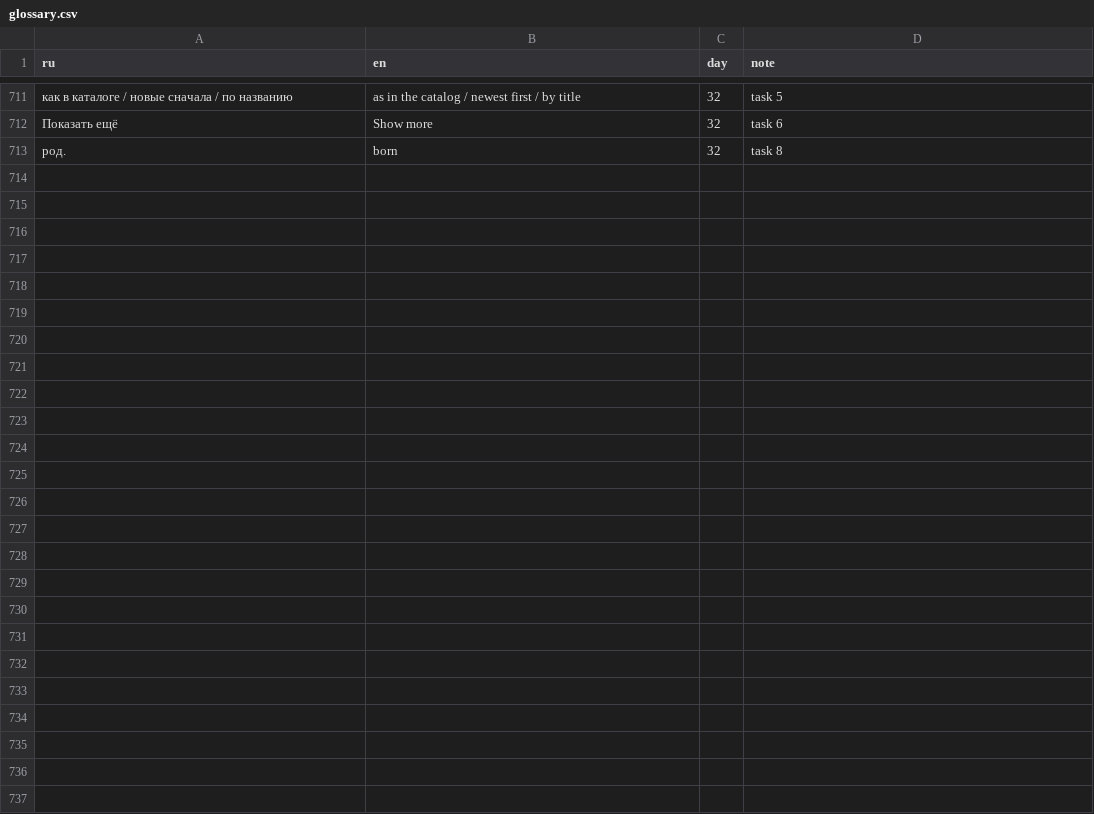
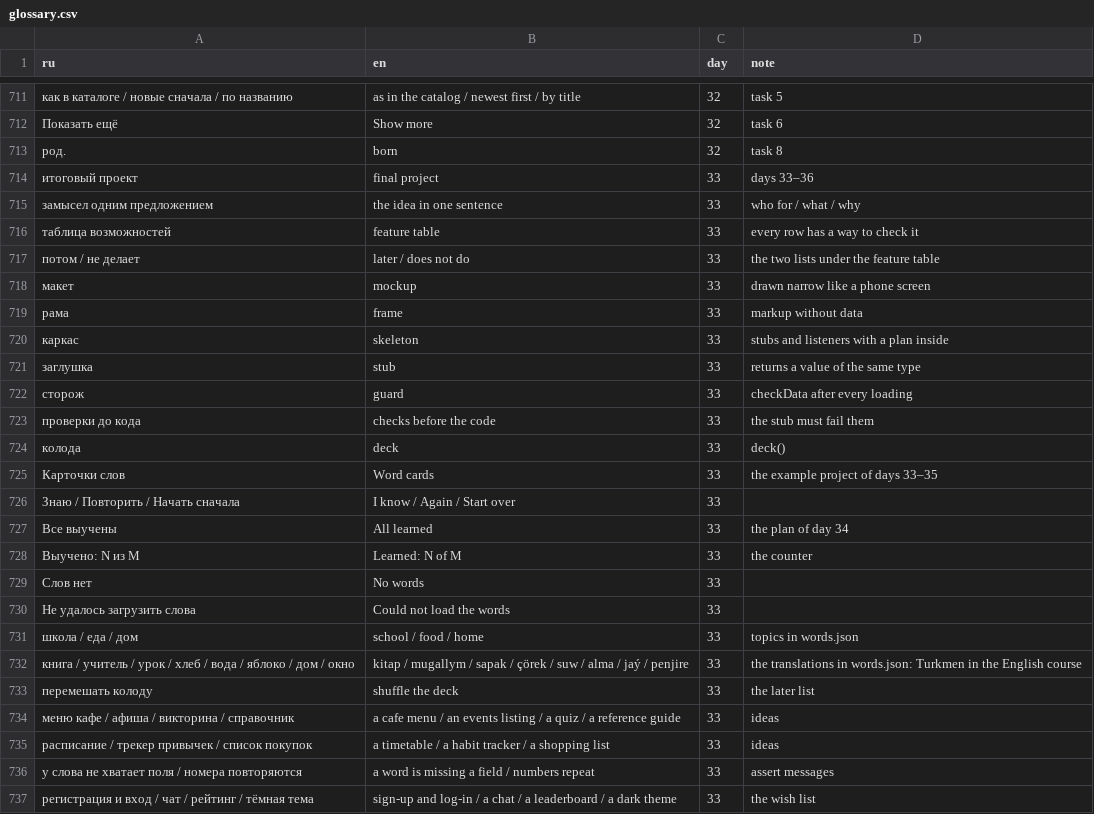
Before and after one commit to TheSeydiCharyyev/javascript-essentials, a CSV file: docs/glossary.csv, drawn as a sheet; only a part is shown, gaps mark what is left out; the diff names each change by its address in the sheet, - before the commit and + after, or states it on an @@ line.

Commit message:
Translate day 33 into English: the final project idea and plan, the feature table, data checks with console.assert, where what lives, the mockup and the frame, stubs and checks before the code, the first working step, the task plan, RU and EN links, glossary terms

```diff
--- a/docs/glossary.csv
+++ b/docs/glossary.csv
+row 714: итоговый проект | final project | 33 | days 33–36
+row 715: замысел одним предложением | the idea in one sentence | 33 | who for / what / why
+row 716: таблица возможностей | feature table | 33 | every row has a way to check it
+row 717: потом / не делает | later / does not do | 33 | the two lists under the feature table
+row 718: макет | mockup | 33 | drawn narrow like a phone screen
+row 719: рама | frame | 33 | markup without data
+row 720: каркас | skeleton | 33 | stubs and listeners with a plan inside
+row 721: заглушка | stub | 33 | returns a value of the same type
+row 722: сторож | guard | 33 | checkData after every loading
+row 723: проверки до кода | checks before the code | 33 | the stub must fail them
+row 724: колода | deck | 33 | deck()
+row 725: Карточки слов | Word cards | 33 | the example project of days 33–35
+row 726: Знаю / Повторить / Начать сначала | I know / Again / Start over | 33
+row 727: Все выучены | All learned | 33 | the plan of day 34
+row 728: Выучено: N из M | Learned: N of M | 33 | the counter
+row 729: Слов нет | No words | 33
+row 730: Не удалось загрузить слова | Could not load the words | 33
+row 731: школа / еда / дом | school / food / home | 33 | topics in words.json
+row 732: книга / учитель / урок / хлеб / вода / яблоко / дом / окно | kitap / mugallym / sapak / çörek / suw / alma / jaý / penjire | 33 | the translations in words.json: Turkmen in the English course
+row 733: перемешать колоду | shuffle the deck | 33 | the later list
+row 734: меню кафе / афиша / викторина / справочник | a cafe menu / an events listing / a quiz / a reference guide | 33 | ideas
+row 735: расписание / трекер привычек / список покупок | a timetable / a habit tracker / a shopping list | 33 | ideas
+row 736: у слова не хватает поля / номера повторяются | a word is missing a field / numbers repeat | 33 | assert messages
+row 737: регистрация и вход / чат / рейтинг / тёмная тема | sign-up and log-in / a chat / a leaderboard / a dark theme | 33 | the wish list
```
Also changed, not shown: 7 other files.
